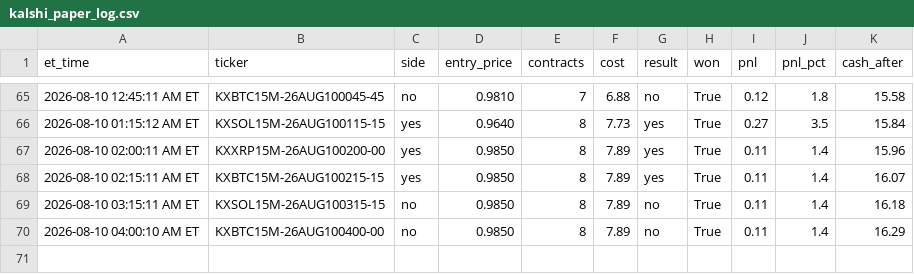
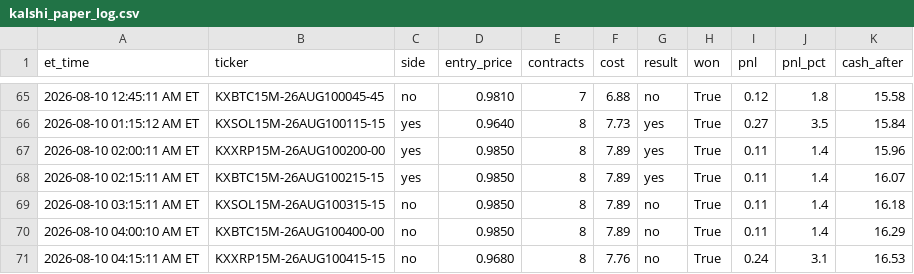
Before and after one commit to nitinjakka/nitinjakka, a CSV file: kalshi_paper_log.csv, drawn as a sheet; only a part is shown, gaps mark what is left out.

```diff
--- a/kalshi_paper_log.csv
+++ b/kalshi_paper_log.csv
@@ -70 +70,2 @@ et_time,ticker,side,entry_price,contracts,cost,result,won,pnl,pnl_pct,cash_after
 2026-08-10 04:00:10 AM ET,KXBTC15M-26AUG100400-00,no,0.9850,8,7.89,no,True,0.11,1.4,16.29
+2026-08-10 04:15:11 AM ET,KXXRP15M-26AUG100415-15,no,0.9680,8,7.76,no,True,0.24,3.1,16.53
```
Also changed, not shown: kalshi_live_log.csv, 4 other files.
